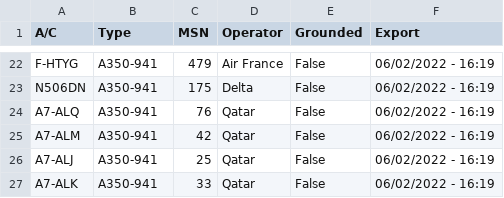
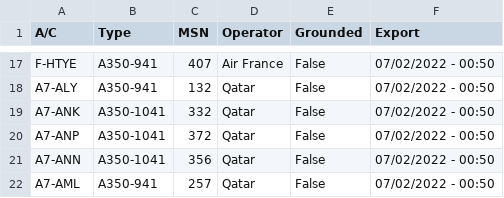
Before and after one commit to clintjb/clintjb.github.v2, a CSV file: _data/flight_data_a350.csv, drawn as a sheet; only a part is shown, gaps mark what is left out; removed rows and columns are numbered as before the commit, all else as after; the diff covers the shown part only; the diff names each change by its address in the sheet, - before the commit and + after, or states it on an @@ line.

```diff
--- a/_data/flight_data_a350.csv
+++ b/_data/flight_data_a350.csv
-A17 (A/C): F-HTYG
+A17 (A/C): F-HTYE
-C17 (MSN): 479
+C17 (MSN): 407
-F17 (Export): 06/02/2022 - 16:19
+F17 (Export): 07/02/2022 - 00:50
-row 23: N506DN | A350-941 | 175 | Delta | False | 06/02/2022 - 16:19
-A18 (A/C): A7-ALQ
+A18 (A/C): A7-ALY
-C18 (MSN): 76
+C18 (MSN): 132
-F18:F20 (Export): 06/02/2022 - 16:19
+F18:F20 (Export): 07/02/2022 - 00:50
-A19 (A/C): A7-ALM
+A19 (A/C): A7-ANK
-B19:B20 (Type): A350-941
+B19:B20 (Type): A350-1041
-C19 (MSN): 42
+C19 (MSN): 332
-A20 (A/C): A7-ALJ
+A20 (A/C): A7-ANP
-C20 (MSN): 25
+C20 (MSN): 372
+row 21: A7-ANN | A350-1041 | 356 | Qatar | False | 07/02/2022 - 00:50
-A22 (A/C): A7-ALK
+A22 (A/C): A7-AML
-C22 (MSN): 33
+C22 (MSN): 257
-F22 (Export): 06/02/2022 - 16:19
+F22 (Export): 07/02/2022 - 00:50
```
Also changed, not shown: 6 added rows, 11 removed rows and 17 edited cells elsewhere in this file, 1 other file.
